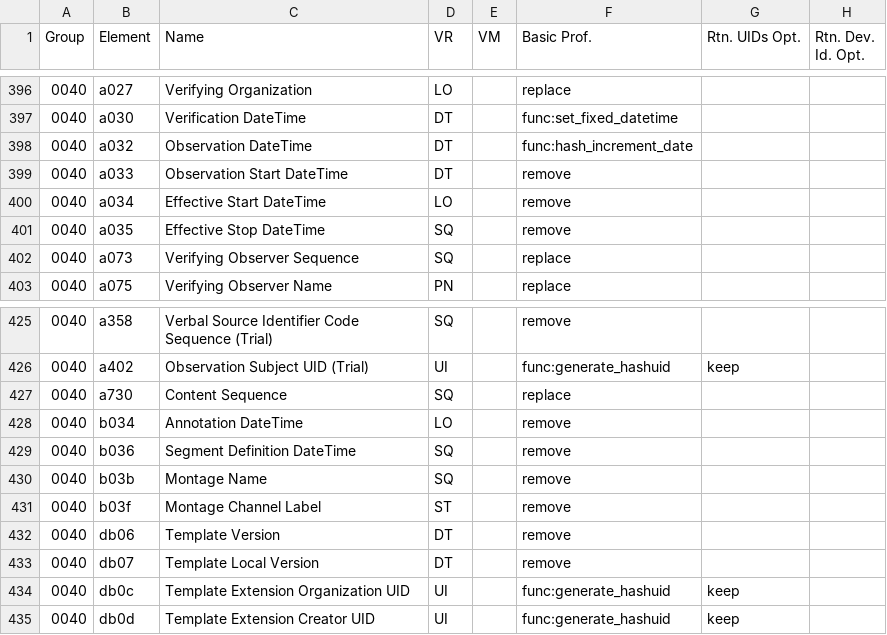
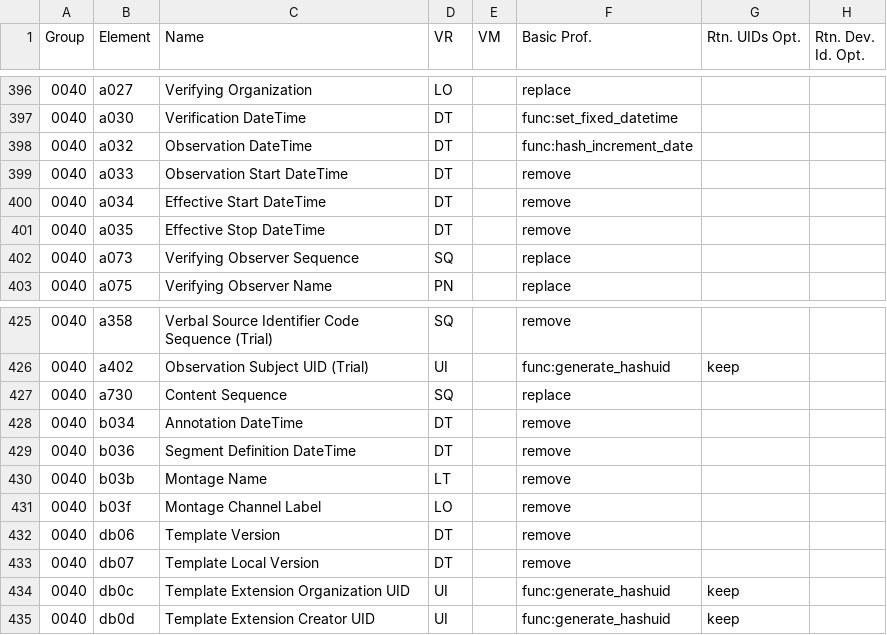
Before and after one commit to ZentaLabs/LUWAKX, a CSV file: luwakx/data/TagsArchive/standard_tags_template.csv, drawn as a sheet; only a part is shown, gaps mark what is left out; the diff covers the shown part only; the diff names each change by its address in the sheet, - before the commit and + after, or states it on an @@ line.

```diff
--- a/luwakx/data/TagsArchive/standard_tags_template.csv
+++ b/luwakx/data/TagsArchive/standard_tags_template.csv
-D400 (VR): LO
+D400 (VR): DT
-D401 (VR): SQ
+D401 (VR): DT
-D428 (VR): LO
+D428 (VR): DT
-D429 (VR): SQ
+D429 (VR): DT
-D430 (VR): SQ
+D430 (VR): LT
-D431 (VR): ST
+D431 (VR): LO
```
Also changed, not shown: 18 edited cells elsewhere in this file, 1 other file.
